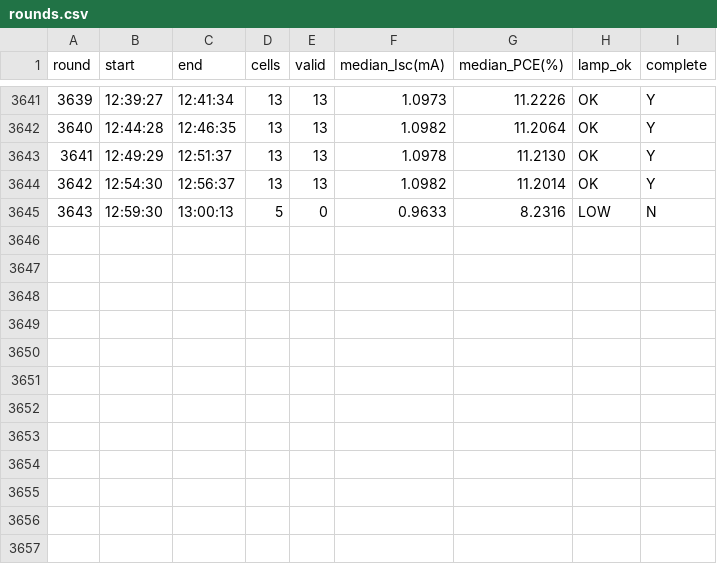
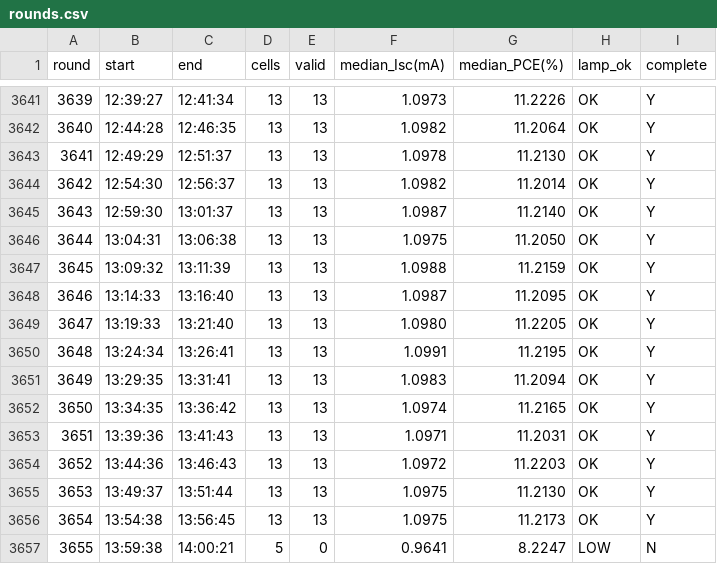
Before and after one commit to littleBlack2003/stabilty-data, a CSV file: indoor/rounds.csv, drawn as a sheet; only a part is shown, gaps mark what is left out.

```diff
--- a/indoor/rounds.csv
+++ b/indoor/rounds.csv
@@ -3644,2 +3644,14 @@
 3642,12:54:30,12:56:37,13,13,1.0982,11.2014,OK,Y
-3643,12:59:30,13:00:13,5,0,0.9633,8.2316,LOW,N
+3643,12:59:30,13:01:37,13,13,1.0987,11.2140,OK,Y
+3644,13:04:31,13:06:38,13,13,1.0975,11.2050,OK,Y
+3645,13:09:32,13:11:39,13,13,1.0988,11.2159,OK,Y
+3646,13:14:33,13:16:40,13,13,1.0987,11.2095,OK,Y
+3647,13:19:33,13:21:40,13,13,1.0980,11.2205,OK,Y
+3648,13:24:34,13:26:41,13,13,1.0991,11.2195,OK,Y
+3649,13:29:35,13:31:41,13,13,1.0983,11.2094,OK,Y
+3650,13:34:35,13:36:42,13,13,1.0974,11.2165,OK,Y
+3651,13:39:36,13:41:43,13,13,1.0971,11.2031,OK,Y
+3652,13:44:36,13:46:43,13,13,1.0972,11.2203,OK,Y
+3653,13:49:37,13:51:44,13,13,1.0975,11.2130,OK,Y
+3654,13:54:38,13:56:45,13,13,1.0975,11.2173,OK,Y
+3655,13:59:38,14:00:21,5,0,0.9641,8.2247,LOW,N
```
Also changed, not shown: docs/summary_groups.csv, indoor/aligned_group_mean.csv, 14 other files.
